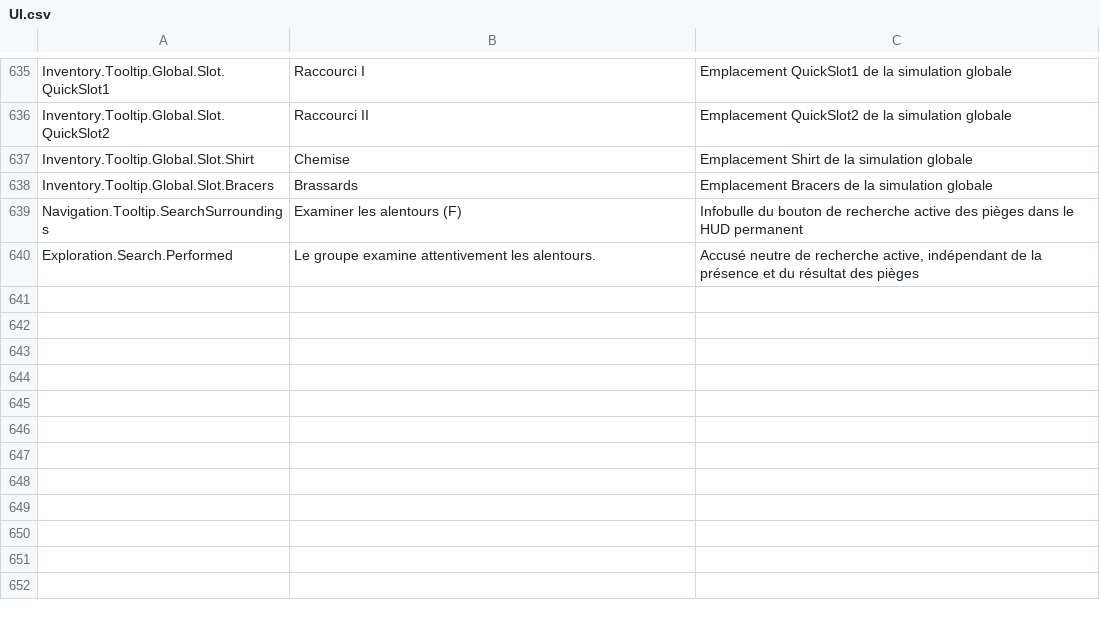
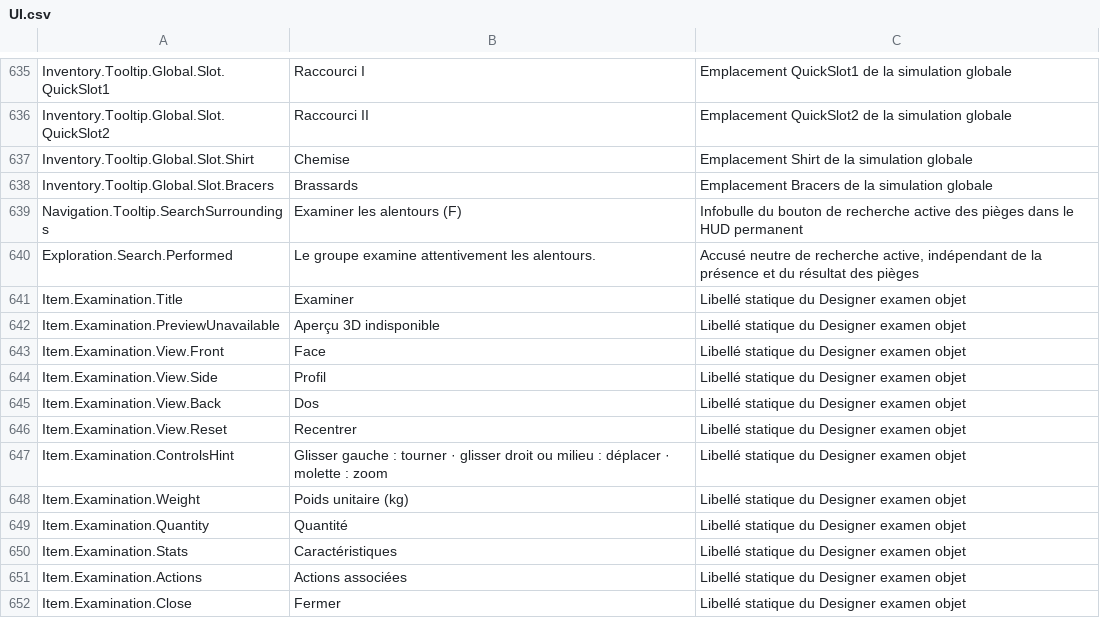
Before and after one commit to PhilippeMartin1964/GrimrockPrototype, a CSV file: Localization/Source/UI.csv, drawn as a sheet; only a part is shown, gaps mark what is left out; the diff names each change by its address in the sheet, - before the commit and + after, or states it on an @@ line.

Commit message:
ARMEMENT-INSPECTION02.5B.2: complete item facts and prepare localized examination designer contract

```diff
--- a/Localization/Source/UI.csv
+++ b/Localization/Source/UI.csv
+row 641: Item.Examination.Title | Examiner | Libellé statique du Designer examen objet
+row 642: Item.Examination.PreviewUnavailable | Aperçu 3D indisponible | Libellé statique du Designer examen objet
+row 643: Item.Examination.View.Front | Face | Libellé statique du Designer examen objet
+row 644: Item.Examination.View.Side | Profil | Libellé statique du Designer examen objet
+row 645: Item.Examination.View.Back | Dos | Libellé statique du Designer examen objet
+row 646: Item.Examination.View.Reset | Recentrer | Libellé statique du Designer examen objet
+row 647: Item.Examination.ControlsHint | Glisser gauche : tourner · glisser droit ou milieu : déplacer · molette : zoom | Libellé statique du Designer examen objet
+row 648: Item.Examination.Weight | Poids unitaire (kg) | Libellé statique du Designer examen objet
+row 649: Item.Examination.Quantity | Quantité | Libellé statique du Designer examen objet
+row 650: Item.Examination.Stats | Caractéristiques | Libellé statique du Designer examen objet
+row 651: Item.Examination.Actions | Actions associées | Libellé statique du Designer examen objet
+row 652: Item.Examination.Close | Fermer | Libellé statique du Designer examen objet
```
Also changed, not shown: 5 other files.
